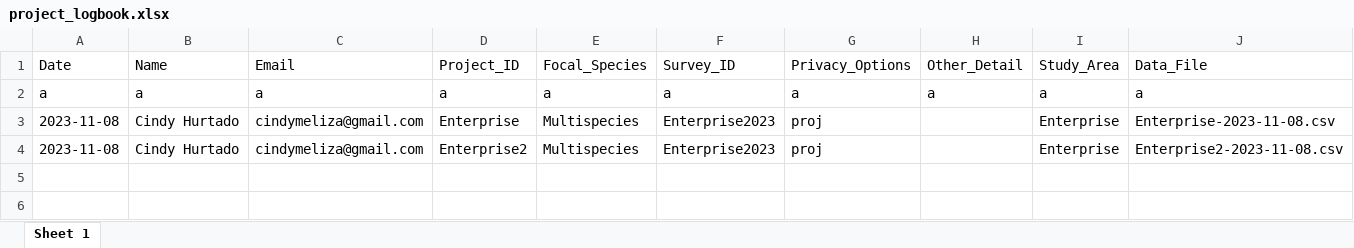
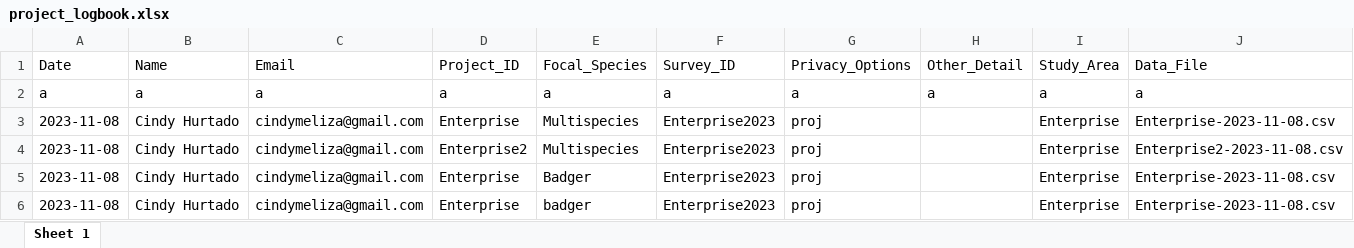
Before and after one commit to chrispmad/mdm_form_submission, an Excel workbook: app/www/project_logbook.xlsx, sheet Sheet 1, drawn as a sheet; values as stored, in another font and other column widths than the file's, no borders; the diff names each change by its address in the sheet, - before the commit and + after, or states it on an @@ line.

Commit message:
Added information download and fixed logbook

```diff
--- a/app/www/project_logbook.xlsx (sheet Sheet 1)
+++ b/app/www/project_logbook.xlsx (sheet Sheet 1)
+row 5: 2023-11-08 | Cindy Hurtado | cindymeliza@gmail.com | Enterprise | Badger | Enterprise2023 | proj |  | Enterprise | Enterprise-2023-11-08.csv
+row 6: 2023-11-08 | Cindy Hurtado | cindymeliza@gmail.com | Enterprise | badger | Enterprise2023 | proj |  | Enterprise | Enterprise-2023-11-08.csv
```
Also changed, not shown: 2 other files.
